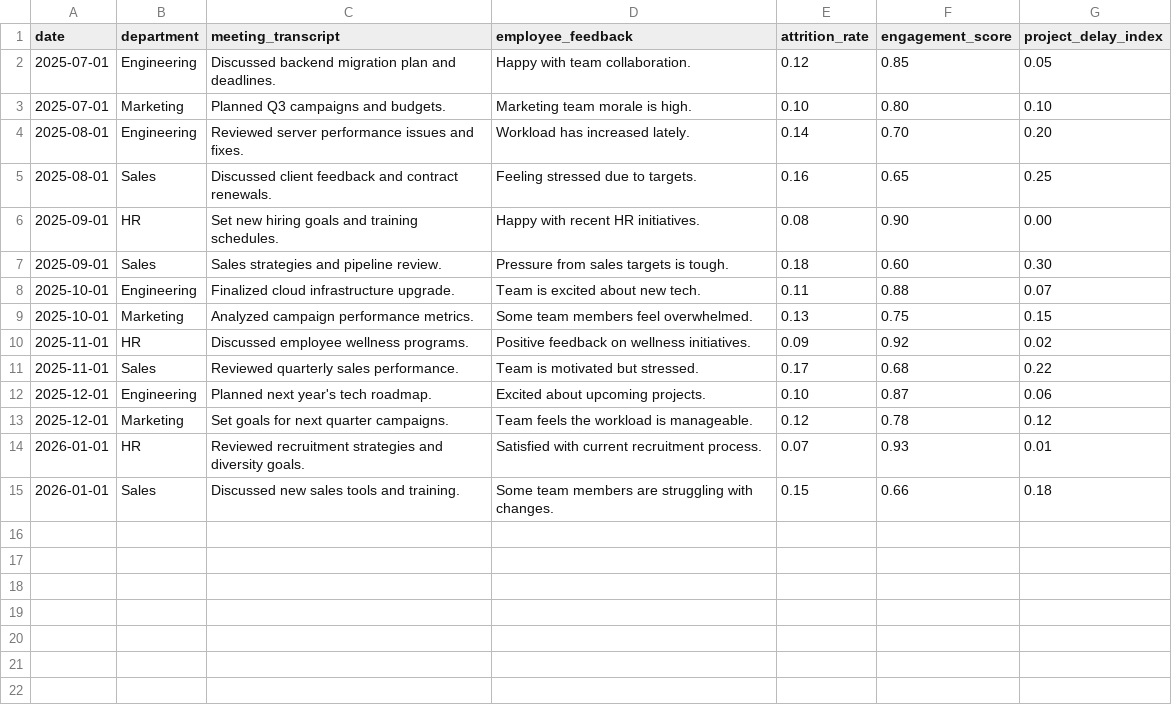
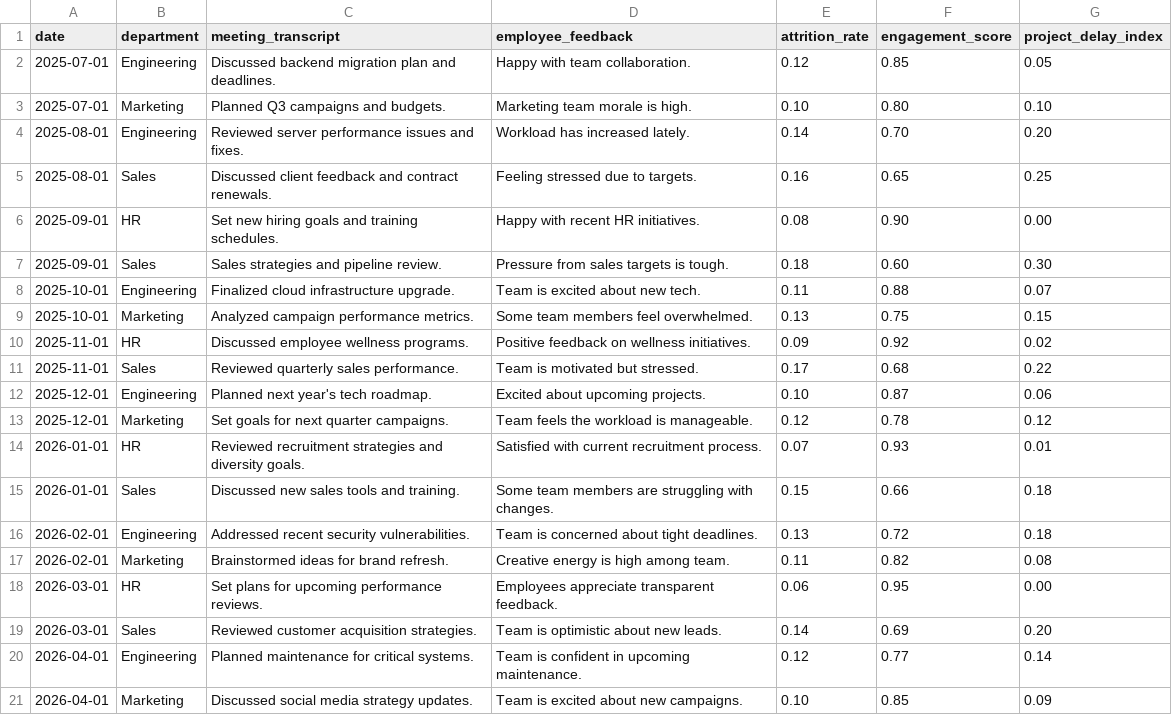
Before and after one commit to sachin-185/AI-Powered-Corporate-Insights-Platform, a CSV file: data/company_data.csv, drawn as a sheet; the diff names each change by its address in the sheet, - before the commit and + after, or states it on an @@ line.

Commit message:
Update company_data.csv

```diff
--- a/data/company_data.csv
+++ b/data/company_data.csv
+row 16: 2026-02-01 | Engineering | Addressed recent security vulnerabilities. | Team is concerned about tight deadlines. | 0.13 | 0.72 | 0.18
+row 17: 2026-02-01 | Marketing | Brainstormed ideas for brand refresh. | Creative energy is high among team. | 0.11 | 0.82 | 0.08
+row 18: 2026-03-01 | HR | Set plans for upcoming performance reviews. | Employees appreciate transparent feedback. | 0.06 | 0.95 | 0.00
+row 19: 2026-03-01 | Sales | Reviewed customer acquisition strategies. | Team is optimistic about new leads. | 0.14 | 0.69 | 0.20
+row 20: 2026-04-01 | Engineering | Planned maintenance for critical systems. | Team is confident in upcoming maintenance. | 0.12 | 0.77 | 0.14
+row 21: 2026-04-01 | Marketing | Discussed social media strategy updates. | Team is excited about new campaigns. | 0.10 | 0.85 | 0.09
```
